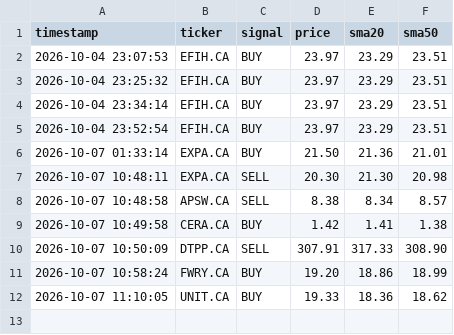
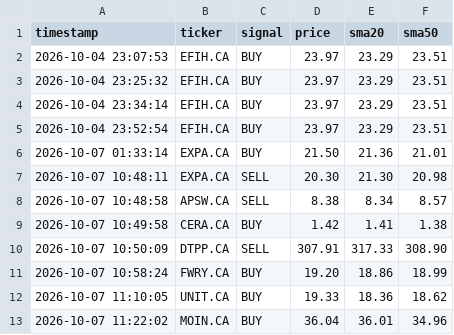
Before and after one commit to teto550/Trading, a CSV file: alert_log.csv, drawn as a sheet.

```diff
--- a/alert_log.csv
+++ b/alert_log.csv
@@ -12 +12,2 @@ timestamp,ticker,signal,price,sma20,sma50
 2026-10-07 11:10:05,UNIT.CA,BUY,19.33,18.36,18.62
+2026-10-07 11:22:02,MOIN.CA,BUY,36.04,36.01,34.96
```
Also changed, not shown: 1 other file.
